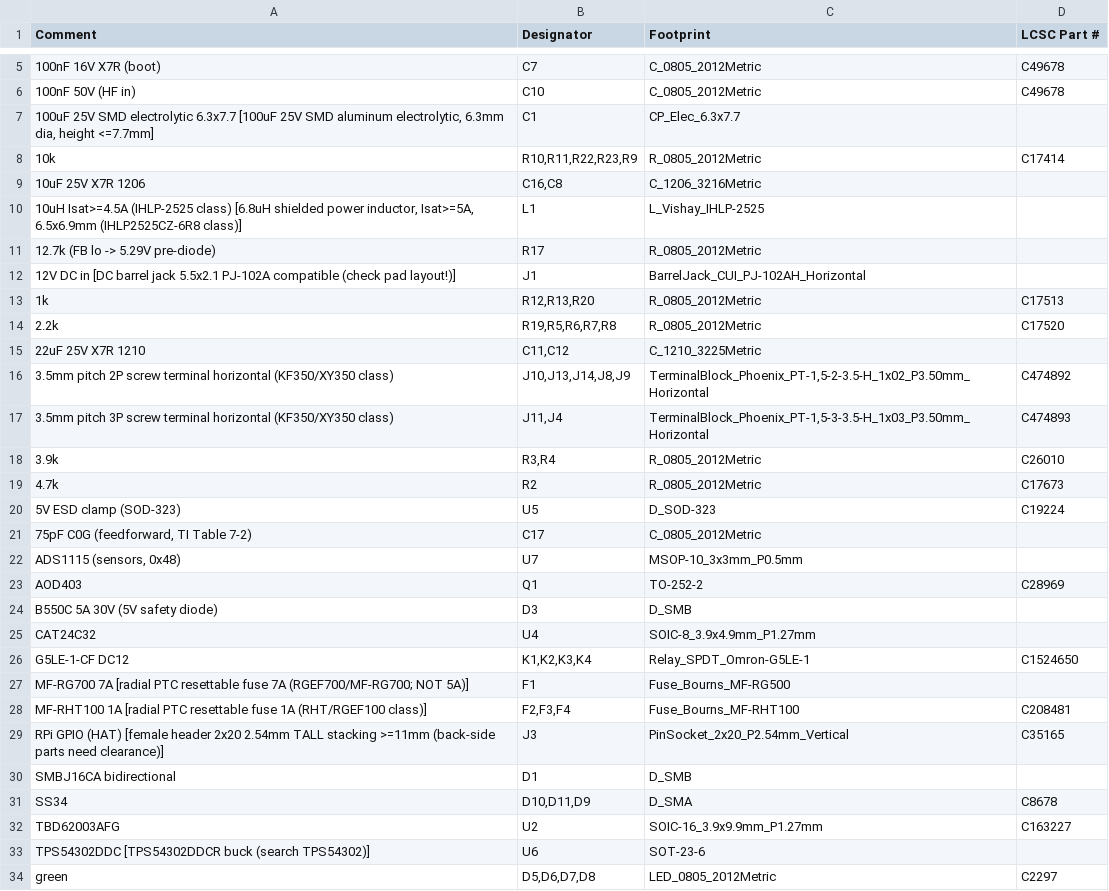
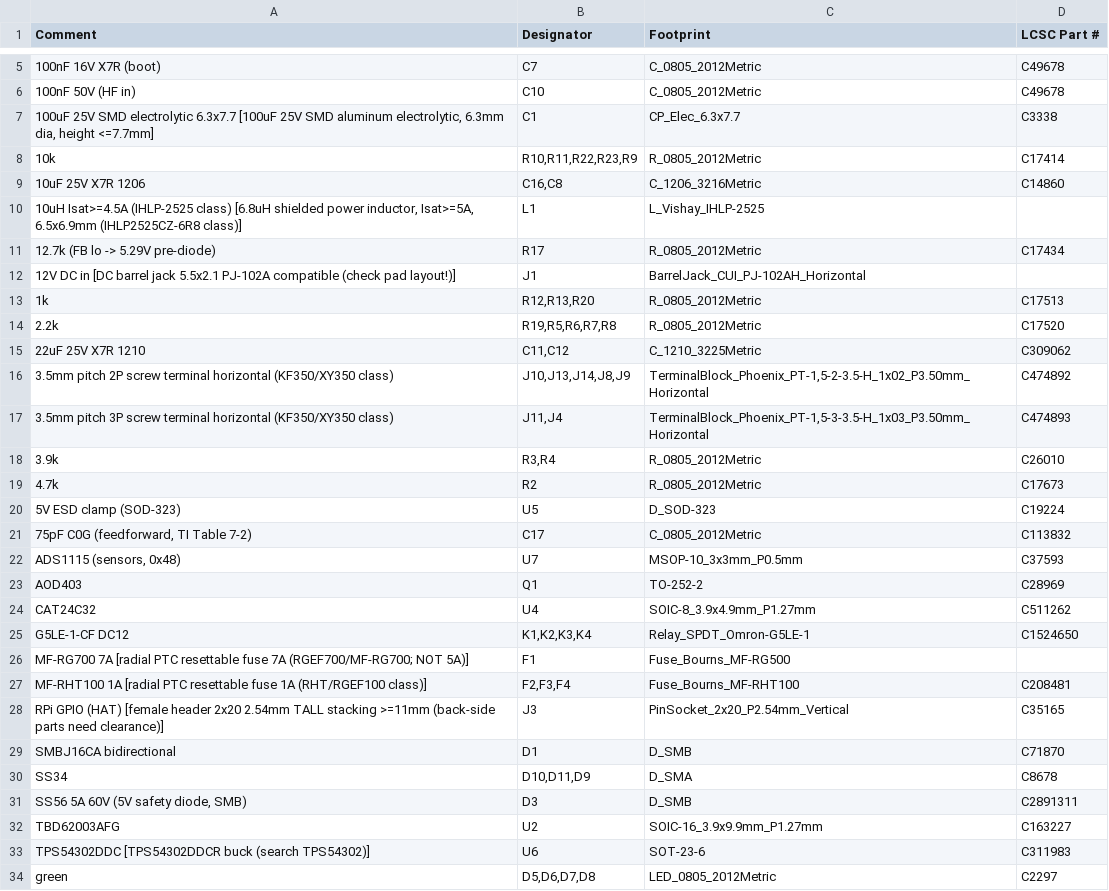
Before and after one commit to stevenwritescode/exopet, a CSV file: hardware/exopet-hat/fab/std/exopet-hat-bom-jlc.csv, drawn as a sheet; only a part is shown, gaps mark what is left out.

```diff
--- a/hardware/exopet-hat/fab/std/exopet-hat-bom-jlc.csv
+++ b/hardware/exopet-hat/fab/std/exopet-hat-bom-jlc.csv
@@ -6,7 +6,7 @@ Comment,Designator,Footprint,LCSC Part #
 100nF 50V (HF in),C10,C_0805_2012Metric,C49678
-"100uF 25V SMD electrolytic 6.3x7.7 [100uF 25V SMD aluminum electrolytic, 6.3mm dia, height <=7.7mm]",C1,CP_Elec_6.3x7.7,
+"100uF 25V SMD electrolytic 6.3x7.7 [100uF 25V SMD aluminum electrolytic, 6.3mm dia, height <=7.7mm]",C1,CP_Elec_6.3x7.7,C3338
 10k,"R10,R11,R22,R23,R9",R_0805_2012Metric,C17414
-10uF 25V X7R 1206,"C16,C8",C_1206_3216Metric,
+10uF 25V X7R 1206,"C16,C8",C_1206_3216Metric,C14860
 "10uH Isat>=4.5A (IHLP-2525 class) [6.8uH shielded power inductor, Isat>=5A, 6.5x6.9mm (IHLP2525CZ-6R8 class)]",L1,L_Vishay_IHLP-2525,
-12.7k (FB lo -> 5.29V pre-diode),R17,R_0805_2012Metric,
+12.7k (FB lo -> 5.29V pre-diode),R17,R_0805_2012Metric,C17434
 12V DC in [DC barrel jack 5.5x2.1 PJ-102A compatible (check pad layout!)],J1,BarrelJack_CUI_PJ-102AH_Horizontal,
@@ -14,3 +14,3 @@ Comment,Designator,Footprint,LCSC Part #
 2.2k,"R19,R5,R6,R7,R8",R_0805_2012Metric,C17520
-22uF 25V X7R 1210,"C11,C12",C_1210_3225Metric,
+22uF 25V X7R 1210,"C11,C12",C_1210_3225Metric,C309062
 3.5mm pitch 2P screw terminal horizontal (KF350/XY350 class),"J10,J13,J14,J8,J9","TerminalBlock_Phoenix_PT-1,5-2-3.5-H_1x02_P3.50mm_Horizontal",C474892
@@ -20,7 +20,6 @@ Comment,Designator,Footprint,LCSC Part #
 5V ESD clamp (SOD-323),U5,D_SOD-323,C19224
-"75pF C0G (feedforward, TI Table 7-2)",C17,C_0805_2012Metric,
-"ADS1115 (sensors, 0x48)",U7,MSOP-10_3x3mm_P0.5mm,
+"75pF C0G (feedforward, TI Table 7-2)",C17,C_0805_2012Metric,C113832
+"ADS1115 (sensors, 0x48)",U7,MSOP-10_3x3mm_P0.5mm,C37593
 AOD403,Q1,TO-252-2,C28969
-B550C 5A 30V (5V safety diode),D3,D_SMB,
-CAT24C32,U4,SOIC-8_3.9x4.9mm_P1.27mm,
+CAT24C32,U4,SOIC-8_3.9x4.9mm_P1.27mm,C511262
 G5LE-1-CF DC12,"K1,K2,K3,K4",Relay_SPDT_Omron-G5LE-1,C1524650
@@ -29,6 +28,7 @@ MF-RHT100 1A [radial PTC resettable fuse 1A (RHT/RGEF100 class)],"F2,F3,F4",Fuse
 RPi GPIO (HAT) [female header 2x20 2.54mm TALL stacking >=11mm (back-side parts need clearance)],J3,PinSocket_2x20_P2.54mm_Vertical,C35165
-SMBJ16CA bidirectional,D1,D_SMB,
+SMBJ16CA bidirectional,D1,D_SMB,C71870
 SS34,"D10,D11,D9",D_SMA,C8678
+"SS56 5A 60V (5V safety diode, SMB)",D3,D_SMB,C2891311
 TBD62003AFG,U2,SOIC-16_3.9x9.9mm_P1.27mm,C163227
-TPS54302DDC [TPS54302DDCR buck (search TPS54302)],U6,SOT-23-6,
+TPS54302DDC [TPS54302DDCR buck (search TPS54302)],U6,SOT-23-6,C311983
 green,"D5,D6,D7,D8",LED_0805_2012Metric,C2297
```
Also changed, not shown: 5 other files.
